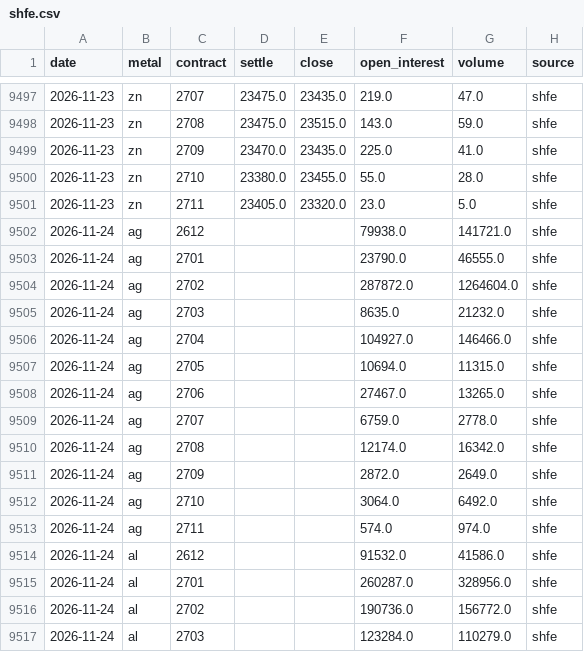
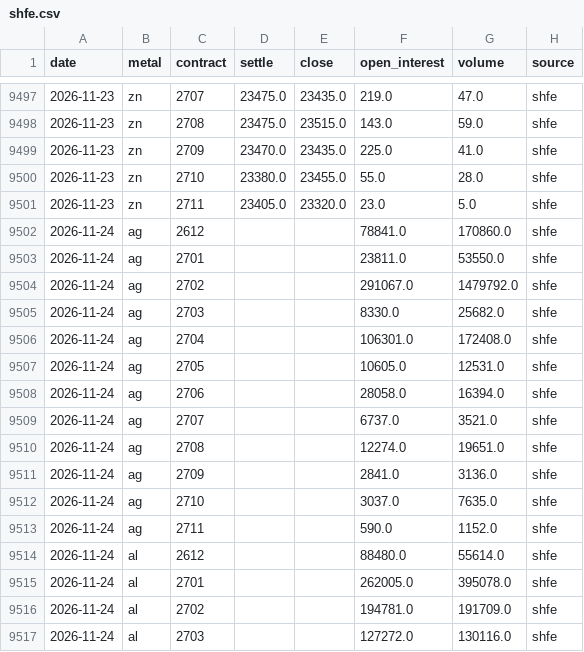
Before and after one commit to vishalsingh4961/Dashboard-of-Commodity, a CSV file: data/shfe.csv, drawn as a sheet; only a part is shown, gaps mark what is left out; the diff covers the shown part only.

```diff
--- a/data/shfe.csv
+++ b/data/shfe.csv
@@ -9501,17 +9501,17 @@ date,metal,contract,settle,close,open_interest,volume,source
 2026-11-23,zn,2711,23405.0,23320.0,23.0,5.0,shfe
-2026-11-24,ag,2612,,,79938.0,141721.0,shfe
-2026-11-24,ag,2701,,,23790.0,46555.0,shfe
-2026-11-24,ag,2702,,,287872.0,1264604.0,shfe
-2026-11-24,ag,2703,,,8635.0,21232.0,shfe
-2026-11-24,ag,2704,,,104927.0,146466.0,shfe
-2026-11-24,ag,2705,,,10694.0,11315.0,shfe
-2026-11-24,ag,2706,,,27467.0,13265.0,shfe
-2026-11-24,ag,2707,,,6759.0,2778.0,shfe
-2026-11-24,ag,2708,,,12174.0,16342.0,shfe
-2026-11-24,ag,2709,,,2872.0,2649.0,shfe
-2026-11-24,ag,2710,,,3064.0,6492.0,shfe
-2026-11-24,ag,2711,,,574.0,974.0,shfe
-2026-11-24,al,2612,,,91532.0,41586.0,shfe
-2026-11-24,al,2701,,,260287.0,328956.0,shfe
-2026-11-24,al,2702,,,190736.0,156772.0,shfe
-2026-11-24,al,2703,,,123284.0,110279.0,shfe
+2026-11-24,ag,2612,,,78841.0,170860.0,shfe
+2026-11-24,ag,2701,,,23811.0,53550.0,shfe
+2026-11-24,ag,2702,,,291067.0,1479792.0,shfe
+2026-11-24,ag,2703,,,8330.0,25682.0,shfe
+2026-11-24,ag,2704,,,106301.0,172408.0,shfe
+2026-11-24,ag,2705,,,10605.0,12531.0,shfe
+2026-11-24,ag,2706,,,28058.0,16394.0,shfe
+2026-11-24,ag,2707,,,6737.0,3521.0,shfe
+2026-11-24,ag,2708,,,12274.0,19651.0,shfe
+2026-11-24,ag,2709,,,2841.0,3136.0,shfe
+2026-11-24,ag,2710,,,3037.0,7635.0,shfe
+2026-11-24,ag,2711,,,590.0,1152.0,shfe
+2026-11-24,al,2612,,,88480.0,55614.0,shfe
+2026-11-24,al,2701,,,262005.0,395078.0,shfe
+2026-11-24,al,2702,,,194781.0,191709.0,shfe
+2026-11-24,al,2703,,,127272.0,130116.0,shfe
```
Also changed, not shown: 97 edited cells elsewhere in this file, data/intl.csv, data/others.csv, 2 other files.
